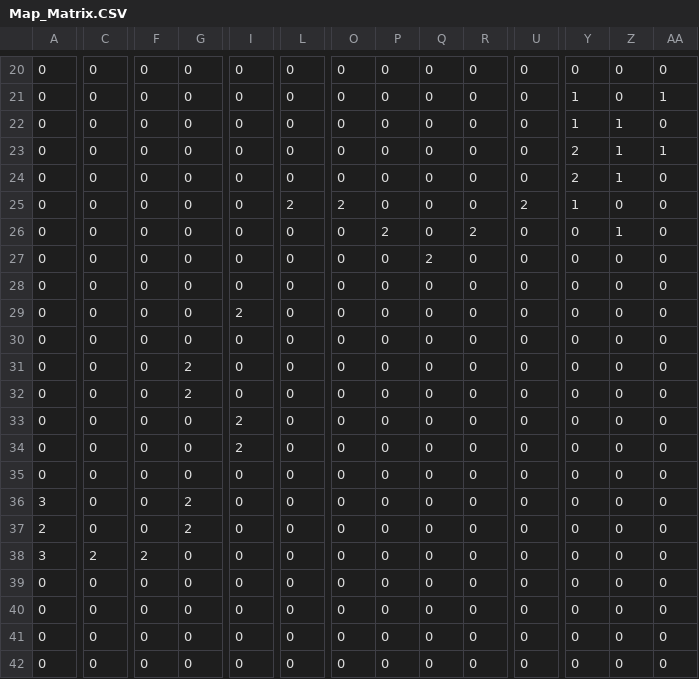
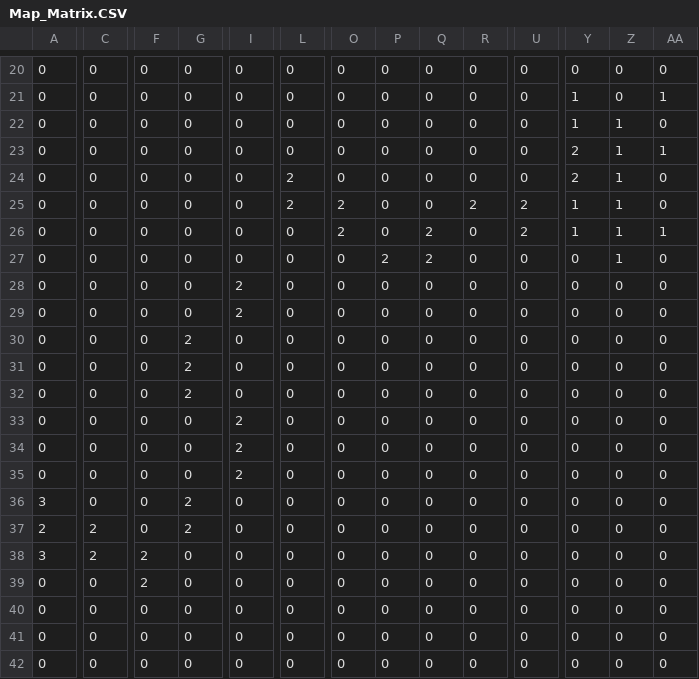
Before and after one commit to Pfnetsch/LD45, a CSV file: Map_Matrix.CSV, drawn as a sheet; only a part is shown, gaps mark what is left out; the diff names each change by its address in the sheet, - before the commit and + after, or states it on an @@ line.

```diff
--- a/Map_Matrix.CSV
+++ b/Map_Matrix.CSV
-L24: 0
+L24: 2
-R25: 0
+R25: 2
-Z25: 0
+Z25: 1
-O26: 0
+O26: 2
-P26: 2
+P26: 0
-Q26: 0
+Q26: 2
-R26: 2
+R26: 0
-U26: 0
+U26: 2
-Y26: 0
+Y26: 1
-AA26: 0
+AA26: 1
-P27: 0
+P27: 2
-Z27: 0
+Z27: 1
-I28: 0
+I28: 2
-G30: 0
+G30: 2
-I35: 0
+I35: 2
-C37: 0
+C37: 2
-F39: 0
+F39: 2
```
Also changed, not shown: 2 other files.
